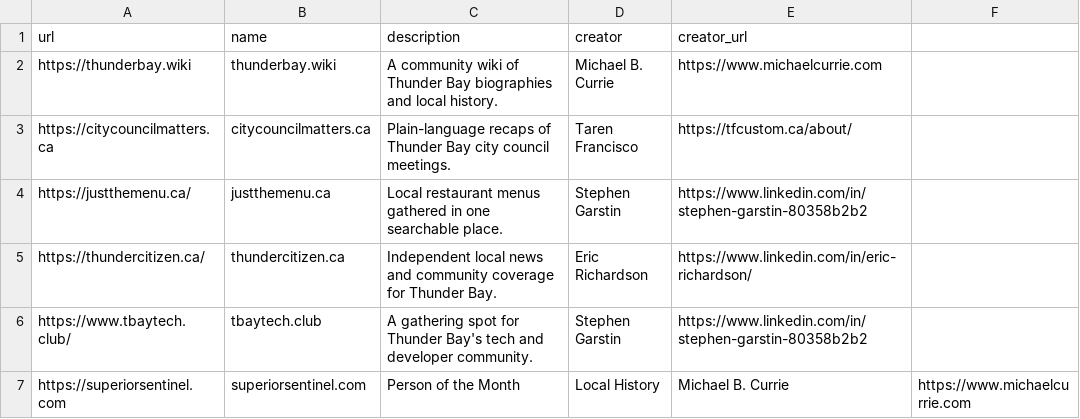
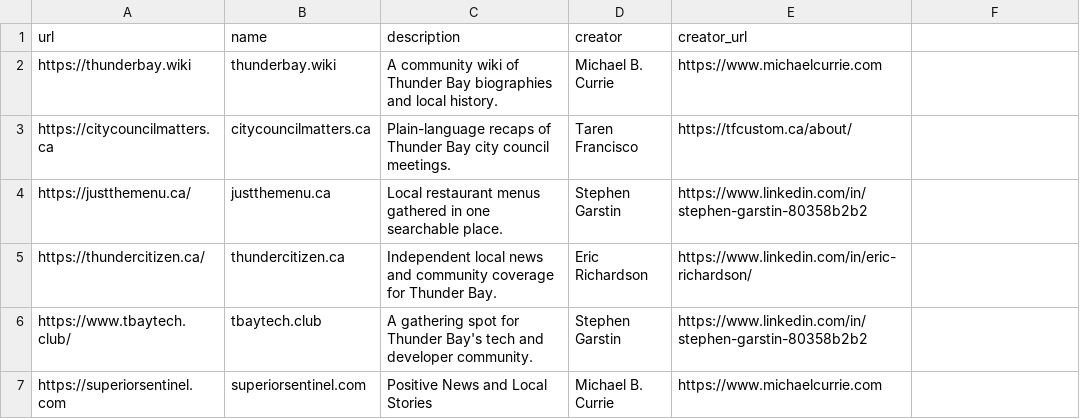
Before and after one commit to MichaelCurrie/madeintbay, a CSV file: public/sites.csv, drawn as a sheet.

Commit message:
Update description for superiorsentinel.com entry

```diff
--- a/public/sites.csv
+++ b/public/sites.csv
@@ -6,2 +6,2 @@ https://thundercitizen.ca/,thundercitizen.ca,Independent local news and communit
 https://www.tbaytech.club/,tbaytech.club,A gathering spot for Thunder Bay's tech and developer community.,Stephen Garstin,https://www.linkedin.com/in/stephen-garstin-80358b2b2
-https://superiorsentinel.com,superiorsentinel.com,Person of the Month, Local History,Michael B. Currie,https://www.michaelcurrie.com
+https://superiorsentinel.com,superiorsentinel.com,Positive News and Local Stories,Michael B. Currie,https://www.michaelcurrie.com
```
